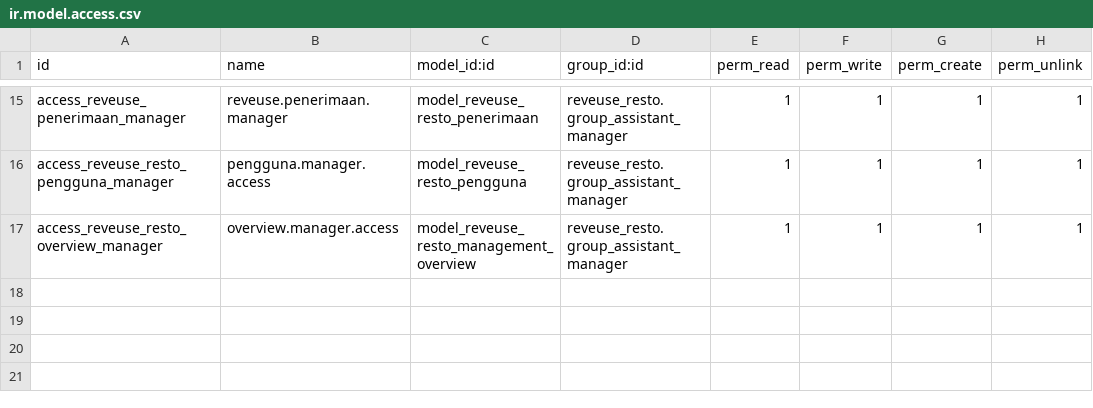
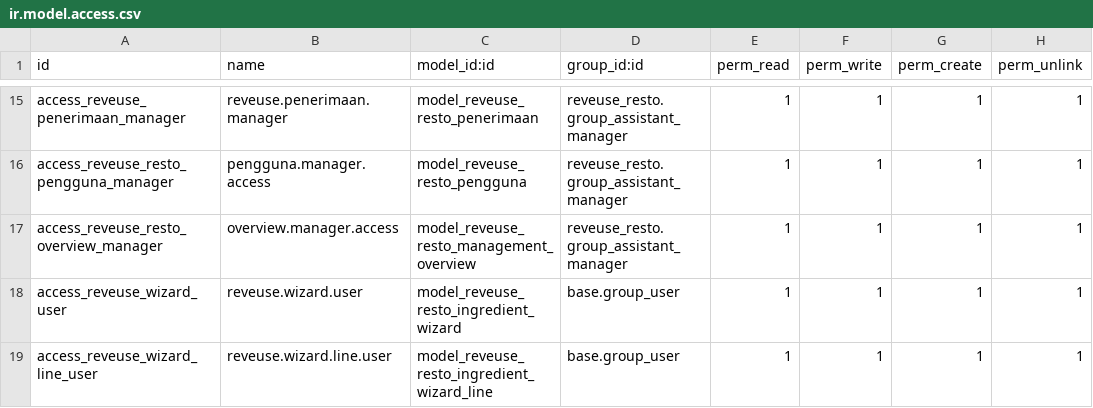
Before and after one commit to mimiCrai/IF3141-Implementasi-K01-G01, a CSV file: custom_addons/reveuse_resto/security/ir.model.access.csv, drawn as a sheet; only a part is shown, gaps mark what is left out.

```diff
--- a/custom_addons/reveuse_resto/security/ir.model.access.csv
+++ b/custom_addons/reveuse_resto/security/ir.model.access.csv
@@ -17 +17,3 @@ access_reveuse_resto_pengguna_manager,pengguna.manager.access,model_reveuse_rest
 access_reveuse_resto_overview_manager,overview.manager.access,model_reveuse_resto_management_overview,reveuse_resto.group_assistant_manager,1,1,1,1
+access_reveuse_wizard_user,reveuse.wizard.user,model_reveuse_resto_ingredient_wizard,base.group_user,1,1,1,1
+access_reveuse_wizard_line_user,reveuse.wizard.line.user,model_reveuse_resto_ingredient_wizard_line,base.group_user,1,1,1,1
```
Also changed, not shown: 8 other files.
